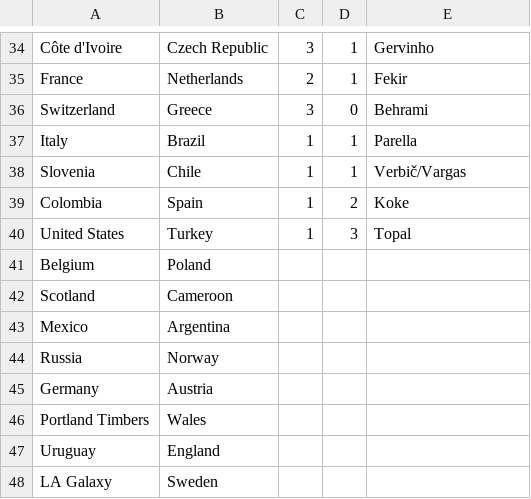
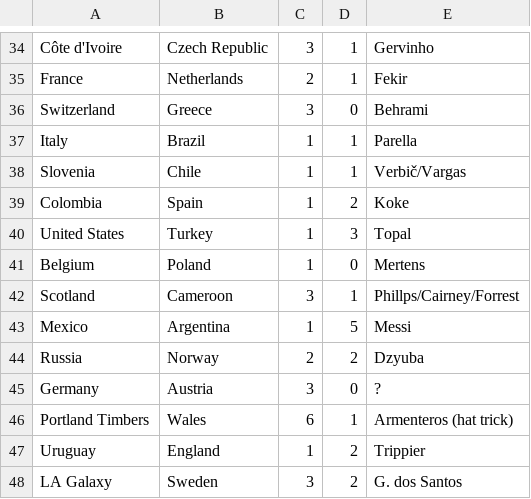
Before and after one commit to crowmagnumb/crowmagnumb.net, a CSV file: fifa_world_cup/wc-i/group_matches.csv, drawn as a sheet; only a part is shown, gaps mark what is left out.

```diff
--- a/fifa_world_cup/wc-i/group_matches.csv
+++ b/fifa_world_cup/wc-i/group_matches.csv
@@ -40,9 +40,9 @@ Colombia,Spain,1,2,Koke
 United States,Turkey,1,3,Topal
-Belgium,Poland,,,
-Scotland,Cameroon,,,
-Mexico,Argentina,,,
-Russia,Norway,,,
-Germany,Austria,,,
-Portland Timbers,Wales,,,
-Uruguay,England,,,
-LA Galaxy,Sweden,,,
+Belgium,Poland,1,0,Mertens
+Scotland,Cameroon,3,1,Phillps/Cairney/Forrest
+Mexico,Argentina,1,5,Messi
+Russia,Norway,2,2,Dzyuba
+Germany,Austria,3,0,?
+Portland Timbers,Wales,6,1,Armenteros (hat trick)
+Uruguay,England,1,2,Trippier
+LA Galaxy,Sweden,3,2,G. dos Santos
```
Also changed, not shown: 2 other files.
